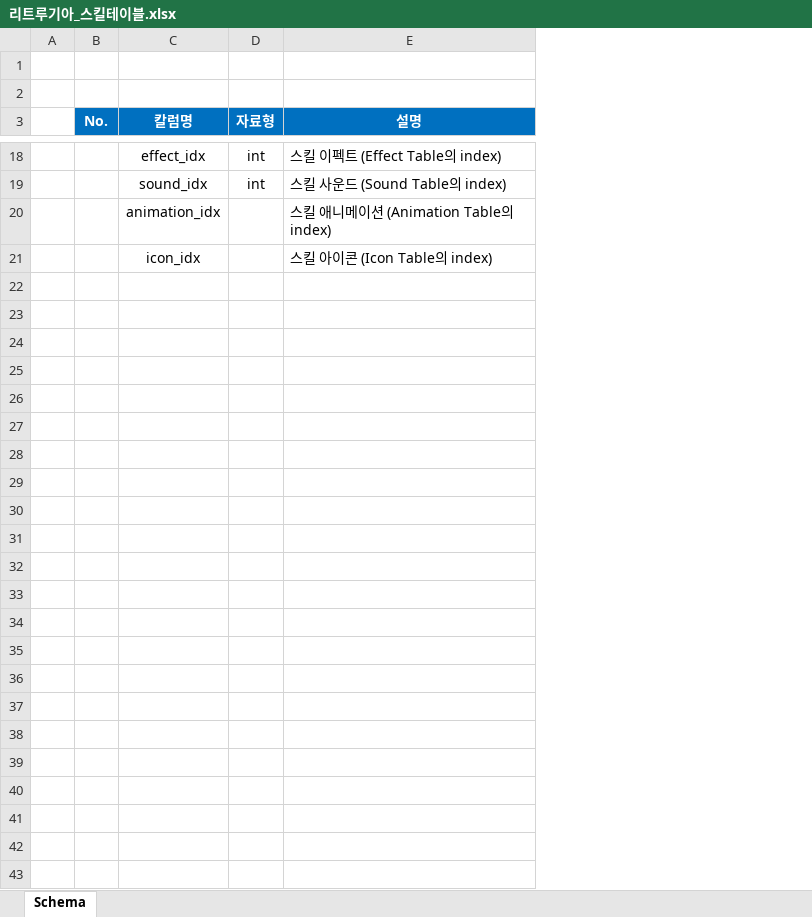
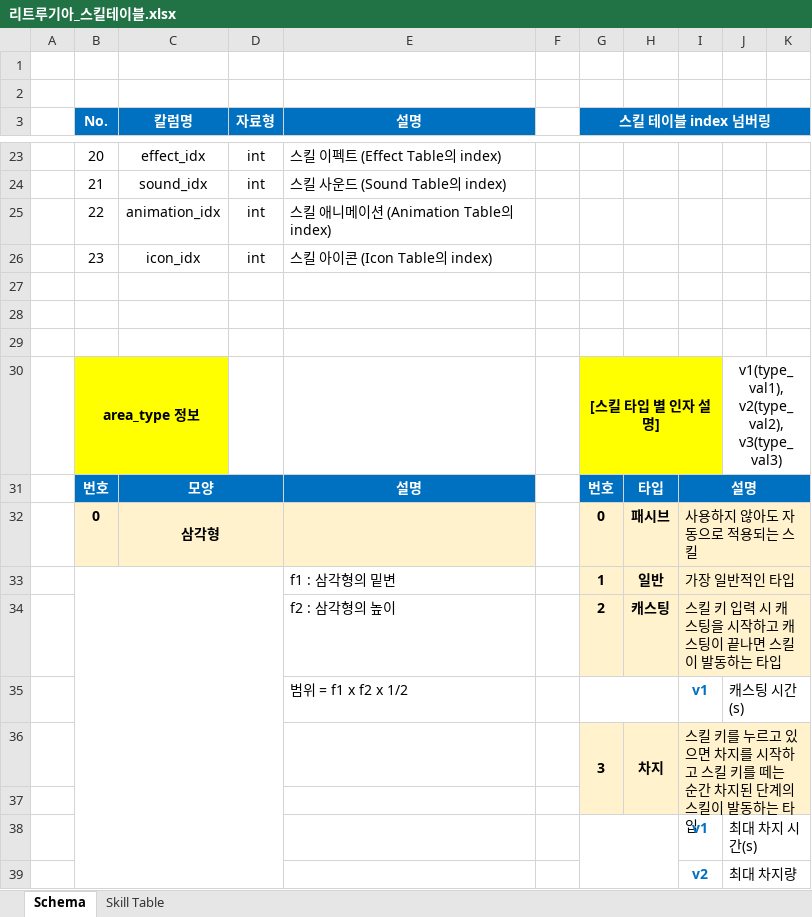
Before and after one commit to hjs0913/GameDesign, an Excel workbook: 액션&경영 RPG/데이터테이블/리트루기아_스킬테이블.xlsx, sheet Schema, drawn as a sheet; only a part is shown, gaps mark what is left out; values as stored, in another font and other column widths than the file's, no borders; charts and pictures not drawn; addresses are those after the commit; the diff covers the shown part only; the diff names each change by its address in the sheet, - before the commit and + after, or states it on an @@ line.

```diff
--- a/액션&경영 RPG/데이터테이블/리트루기아_스킬테이블.xlsx (sheet Schema)
+++ b/액션&경영 RPG/데이터테이블/리트루기아_스킬테이블.xlsx (sheet Schema)
+sheet tab: Skill Table
+column F, empty
+column G (스킬 테이블 index 넘버링), empty
+column H, empty
+column I, empty
+column J, empty
+column K, empty
-B23 (No.): (empty)
+B23 (No.): 20
-B24 (No.): (empty)
+B24 (No.): 21
+row 25:  | 22 | animation_idx | int | 스킬 애니메이션 (Animation Table의 index)
+row 26:  | 23 | icon_idx | int | 스킬 아이콘 (Icon Table의 index)
-row 27:  |  | animation_idx |  | 스킬 애니메이션 (Animation Table의 index)
+row 27: (empty)
-row 28:  |  | icon_idx |  | 스킬 아이콘 (Icon Table의 index)
+row 28: (empty)
+row 29: (empty)
+row 30:  | area_type 정보 |  |  |  |  | [스킬 타입 별 인자 설명] |  |  | v1(type_val1), v2(type_val2), v3(type_val3)
+row 31:  | 번호 | 모양 |  | 설명 |  | 번호 | 타입 | 설명
+row 32:  | 0 | 삼각형 |  |  |  | 0 | 패시브 | 사용하지 않아도 자동으로 적용되는 스킬
+row 33:  |  |  |  | f1 : 삼각형의 밑변 |  | 1 | 일반 | 가장 일반적인 타입
+row 34:  |  |  |  | f2 : 삼각형의 높이 |  | 2 | 캐스팅 | 스킬 키 입력 시 캐스팅을 시작하고 캐스팅이 끝나면 스킬이 발동하는 타입
+row 35:  |  |  |  | 범위 = f1 x f2 x 1/2 |  |  |  | v1 | 캐스팅 시간(s)
+row 36:  |  |  |  |  |  | 3 | 차지 | 스킬 키를 누르고 있으면 차지를 시작하고 스킬 키를 떼는 순간 차지된 단계의 스킬이 발동하는 타입
+row 37: (empty)
+row 38:  |  |  |  |  |  |  |  | v1 | 최대 차지 시간(s)
+row 39:  |  |  |  |  |  |  |  | v2 | 최대 차지량
```
Also changed, not shown: 19 added rows, 2 removed rows and 17 edited cells elsewhere in this sheet, charts or pictures, 액션&경영 RPG/데이터테이블/리트루기아_Affect테이블.xlsx, 3 other files.
